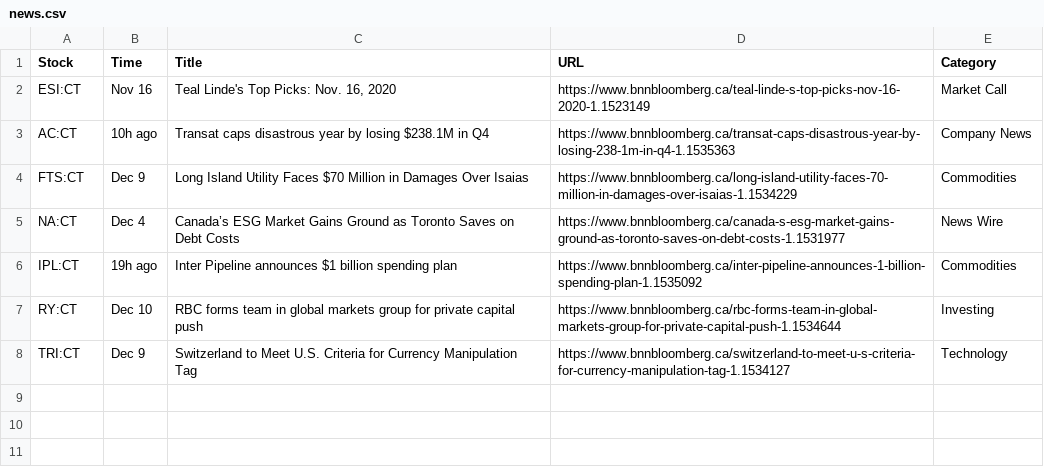
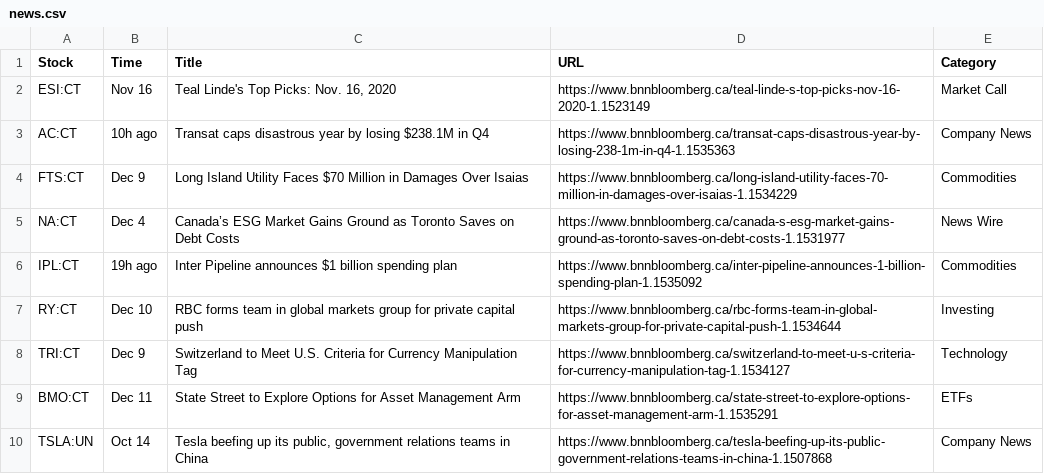
Before and after one commit to c-faught/BNNBloombergNewsNotifier, a CSV file: src/news.csv, drawn as a sheet; the diff names each change by its address in the sheet, - before the commit and + after, or states it on an @@ line.

```diff
--- a/src/news.csv
+++ b/src/news.csv
+row 9: BMO:CT | Dec 11 | State Street to Explore Options for Asset Management Arm | https://www.bnnbloomberg.ca/state-street-to-explore-options-for-asset-management-arm-1.1535291 | ETFs
+row 10: TSLA:UN | Oct 14 | Tesla beefing up its public, government relations teams in China | https://www.bnnbloomberg.ca/tesla-beefing-up-its-public-government-relations-teams-in-china-1.1507868 | Company News
```
Also changed, not shown: 2 other files.
